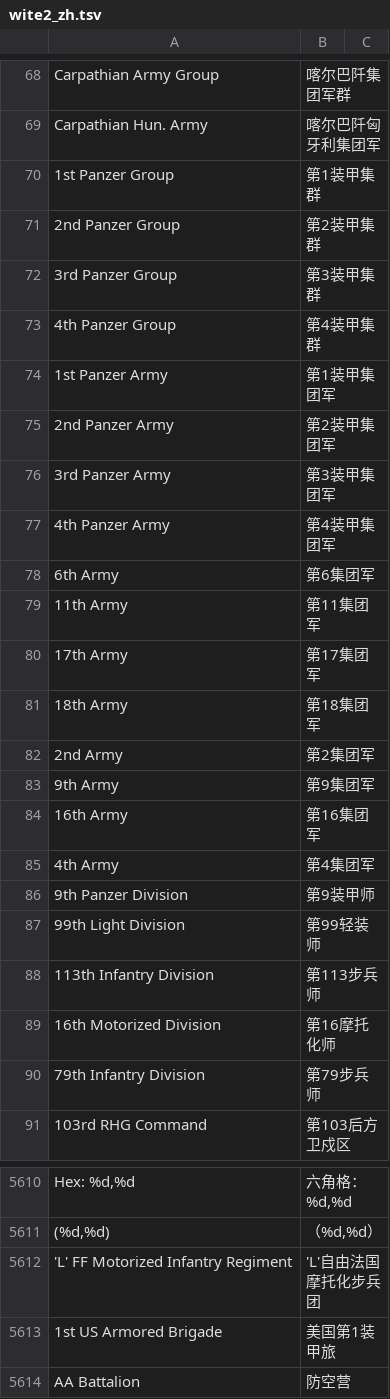
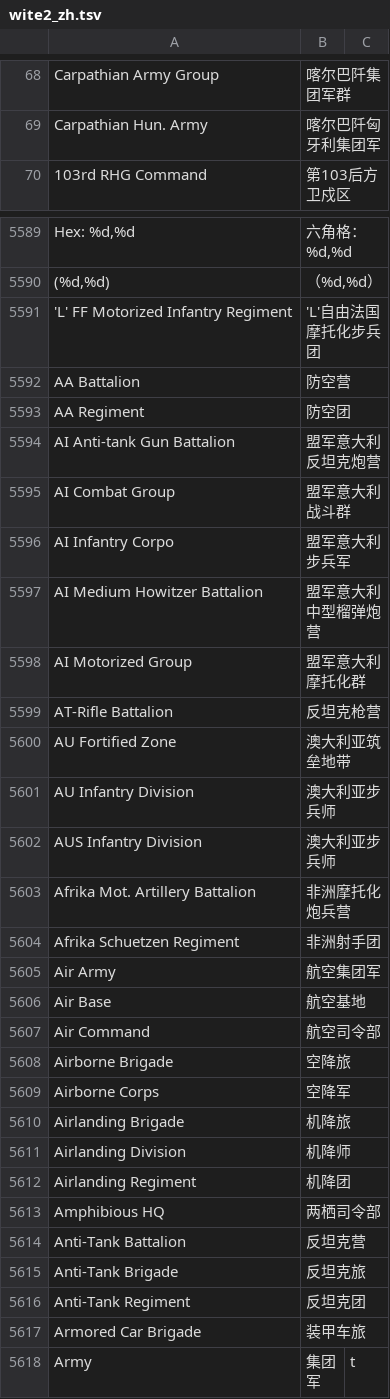
Before and after one commit to MaplumeX/wite2-chinese-patch, a TSV file: wite2_zh.tsv, drawn as a sheet; only a part is shown, gaps mark what is left out; the shorter side is filled out with more unchanged rows; the diff covers the shown part only.

```diff
--- a/wite2_zh.tsv
+++ b/wite2_zh.tsv
@@ -69,23 +69,2 @@ Carpathian Army Group	喀尔巴阡集团军群
 Carpathian Hun. Army	喀尔巴阡匈牙利集团军
-1st Panzer Group	第1装甲集群
-2nd Panzer Group	第2装甲集群
-3rd Panzer Group	第3装甲集群
-4th Panzer Group	第4装甲集群
-1st Panzer Army	第1装甲集团军
-2nd Panzer Army	第2装甲集团军
-3rd Panzer Army	第3装甲集团军
-4th Panzer Army	第4装甲集团军
-6th Army	第6集团军
-11th Army	第11集团军
-17th Army	第17集团军
-18th Army	第18集团军
-2nd Army	第2集团军
-9th Army	第9集团军
-16th Army	第16集团军
-4th Army	第4集团军
-9th Panzer Division	第9装甲师
-99th Light Division	第99轻装师
-113th Infantry Division	第113步兵师
-16th Motorized Division	第16摩托化师
-79th Infantry Division	第79步兵师
 103rd RHG Command	第103后方卫戍区
@@ -5612,3 +5591,2 @@ Hex: %d,%d	六角格：%d,%d
 'L' FF Motorized Infantry Regiment	'L'自由法国摩托化步兵团
-1st US Armored Brigade	美国第1装甲旅
 AA Battalion	防空营
```
Also changed, not shown: 19 removed rows elsewhere in this file, 4 other files.
